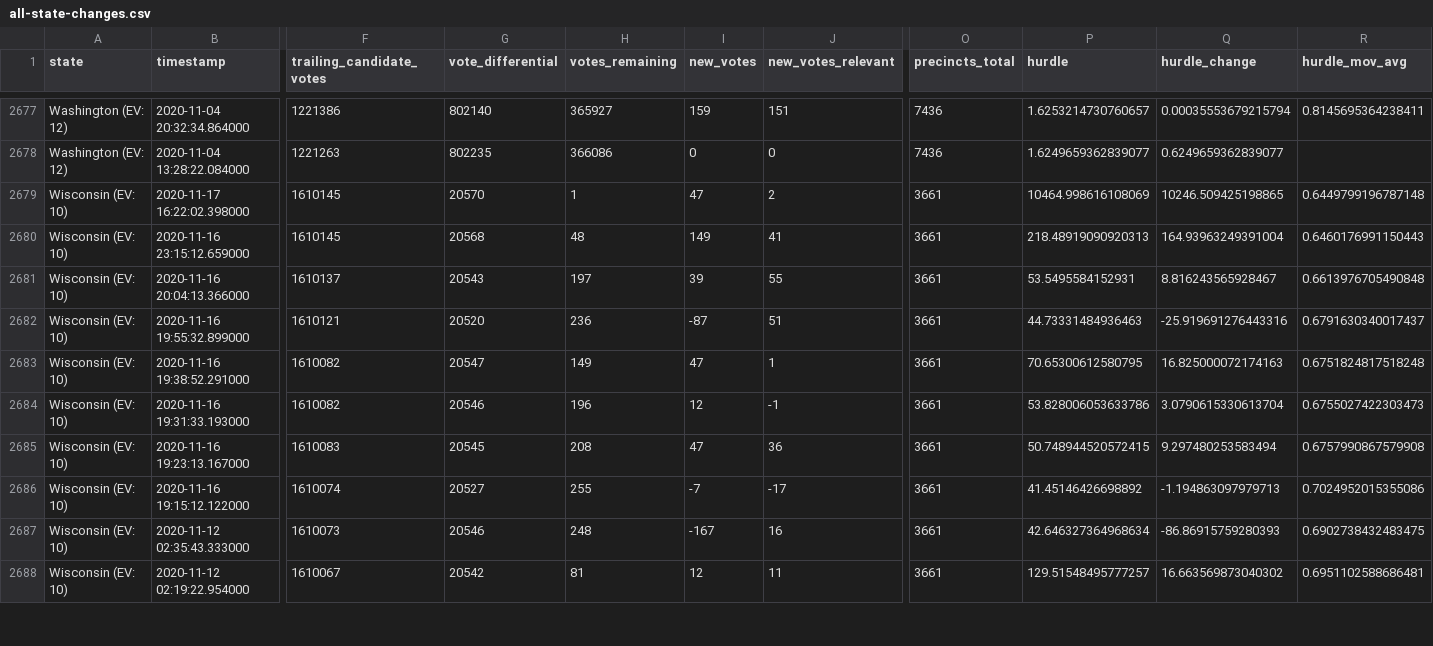
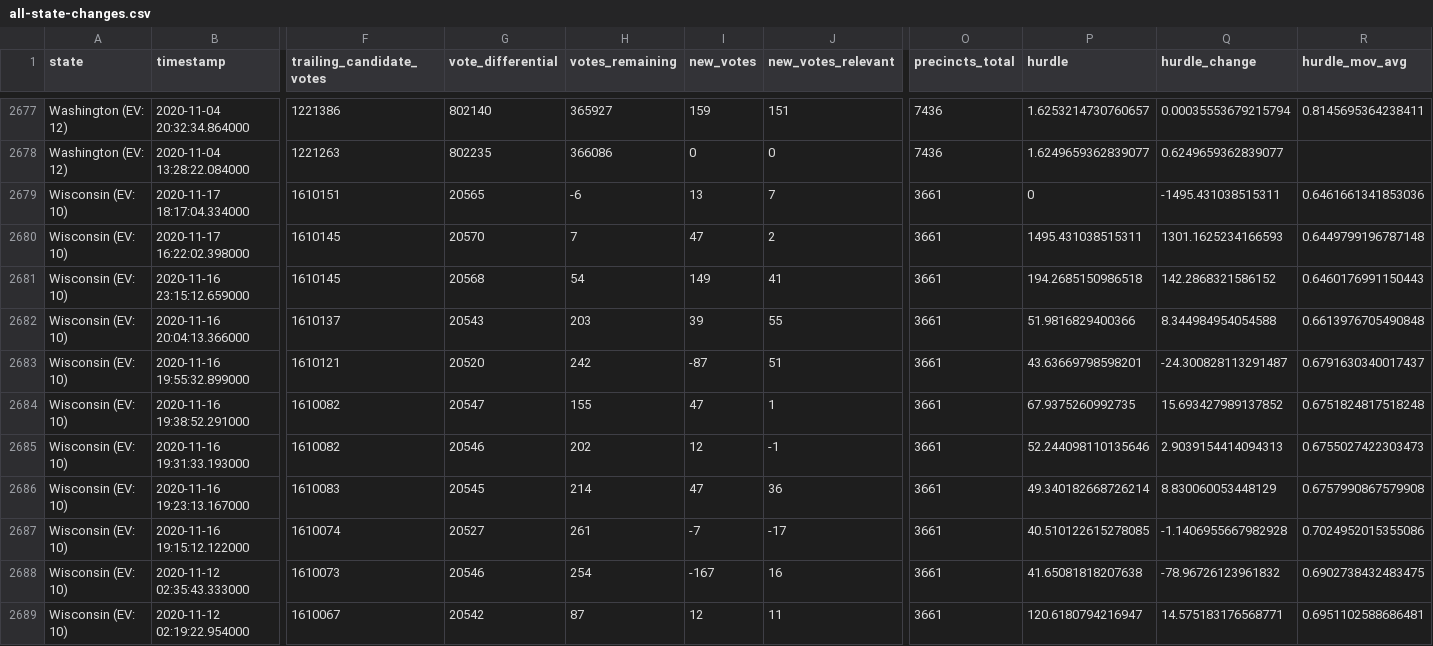
Before and after one commit to Ne02012/NYT-2020-Vote-Count_Tracker, a CSV file: all-state-changes.csv, drawn as a sheet; only a part is shown, gaps mark what is left out; addresses are those after the commit; rows hold the shown columns only; the diff covers the shown part only; the diff names each change by its address in the sheet, - before the commit and + after, or states it on an @@ line.

```diff
--- a/all-state-changes.csv
+++ b/all-state-changes.csv
+row 2679: Wisconsin (EV: 10) | 2020-11-17 18:17:04.334000 | 1610151 | 20565 | -6 | 13 | 7 | 3661 | 0 | -1495.431038515311 | 0.6461661341853036
-H2680 (votes_remaining): 1
+H2680 (votes_remaining): 7
-P2680 (hurdle): 10464.998616108069
+P2680 (hurdle): 1495.431038515311
-Q2680 (hurdle_change): 10246.509425198865
+Q2680 (hurdle_change): 1301.1625234166593
-H2681 (votes_remaining): 48
+H2681 (votes_remaining): 54
-P2681 (hurdle): 218.48919090920313
+P2681 (hurdle): 194.2685150986518
-Q2681 (hurdle_change): 164.93963249391004
+Q2681 (hurdle_change): 142.2868321586152
-H2682 (votes_remaining): 197
+H2682 (votes_remaining): 203
-P2682 (hurdle): 53.5495584152931
+P2682 (hurdle): 51.9816829400366
-Q2682 (hurdle_change): 8.816243565928467
+Q2682 (hurdle_change): 8.344984954054588
-H2683 (votes_remaining): 236
+H2683 (votes_remaining): 242
-P2683 (hurdle): 44.73331484936463
+P2683 (hurdle): 43.63669798598201
-Q2683 (hurdle_change): -25.919691276443316
+Q2683 (hurdle_change): -24.300828113291487
-H2684 (votes_remaining): 149
+H2684 (votes_remaining): 155
-P2684 (hurdle): 70.65300612580795
+P2684 (hurdle): 67.9375260992735
-Q2684 (hurdle_change): 16.825000072174163
+Q2684 (hurdle_change): 15.693427989137852
-H2685 (votes_remaining): 196
+H2685 (votes_remaining): 202
-P2685 (hurdle): 53.828006053633786
+P2685 (hurdle): 52.244098110135646
-Q2685 (hurdle_change): 3.0790615330613704
+Q2685 (hurdle_change): 2.9039154414094313
-H2686 (votes_remaining): 208
+H2686 (votes_remaining): 214
-P2686 (hurdle): 50.748944520572415
+P2686 (hurdle): 49.340182668726214
-Q2686 (hurdle_change): 9.297480253583494
+Q2686 (hurdle_change): 8.830060053448129
-H2687 (votes_remaining): 255
+H2687 (votes_remaining): 261
-P2687 (hurdle): 41.45146426698892
+P2687 (hurdle): 40.510122615278085
-Q2687 (hurdle_change): -1.194863097979713
+Q2687 (hurdle_change): -1.1406955667982928
-H2688 (votes_remaining): 248
+H2688 (votes_remaining): 254
-P2688 (hurdle): 42.646327364968634
+P2688 (hurdle): 41.65081818207638
-Q2688 (hurdle_change): -86.86915759280393
+Q2688 (hurdle_change): -78.96726123961832
-H2689 (votes_remaining): 81
+H2689 (votes_remaining): 87
-P2689 (hurdle): 129.51548495777257
+P2689 (hurdle): 120.6180794216947
-Q2689 (hurdle_change): 16.663569873040302
+Q2689 (hurdle_change): 14.575183176568771
```
Also changed, not shown: 37 edited cells elsewhere in this file, 6 other files.
